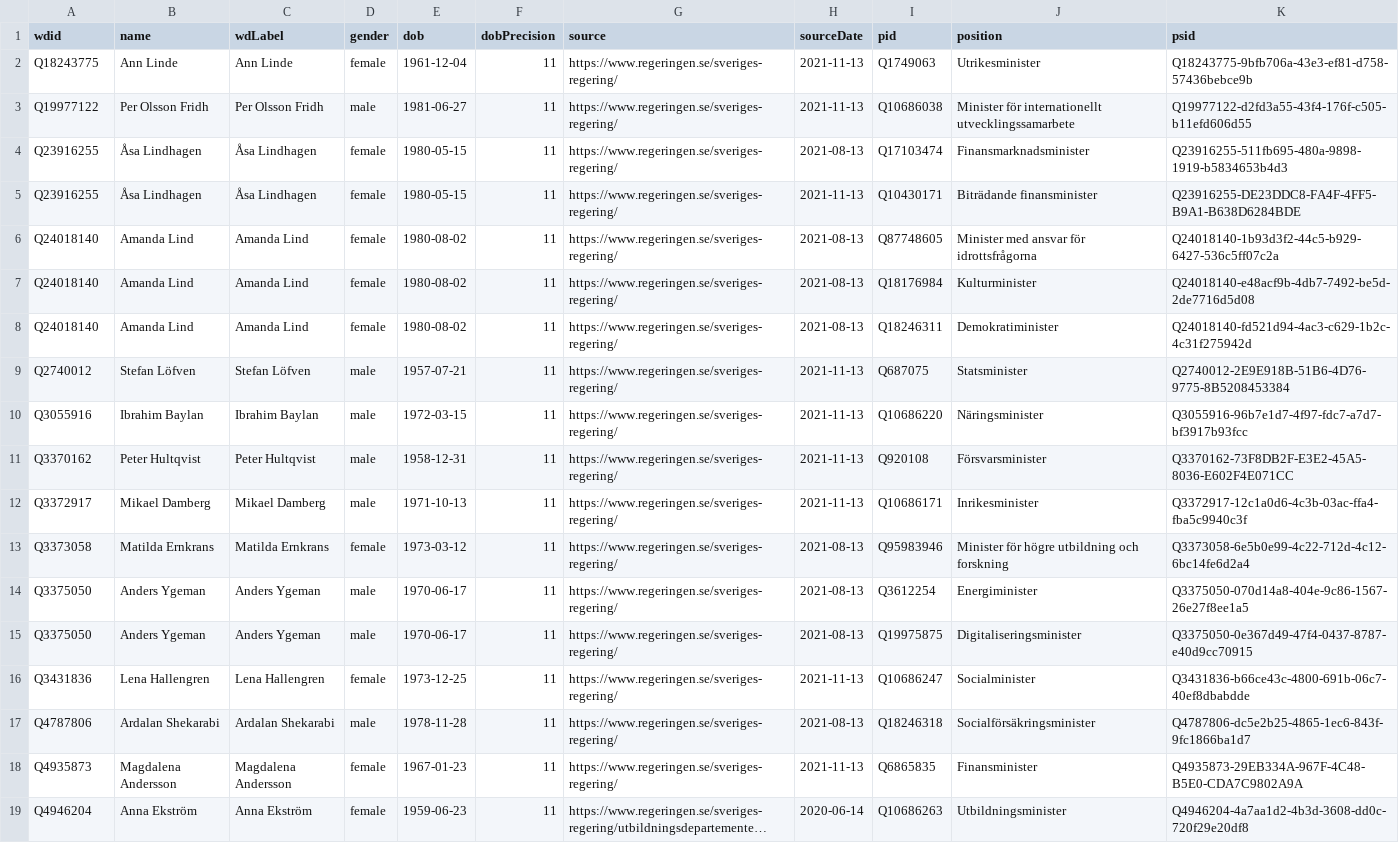
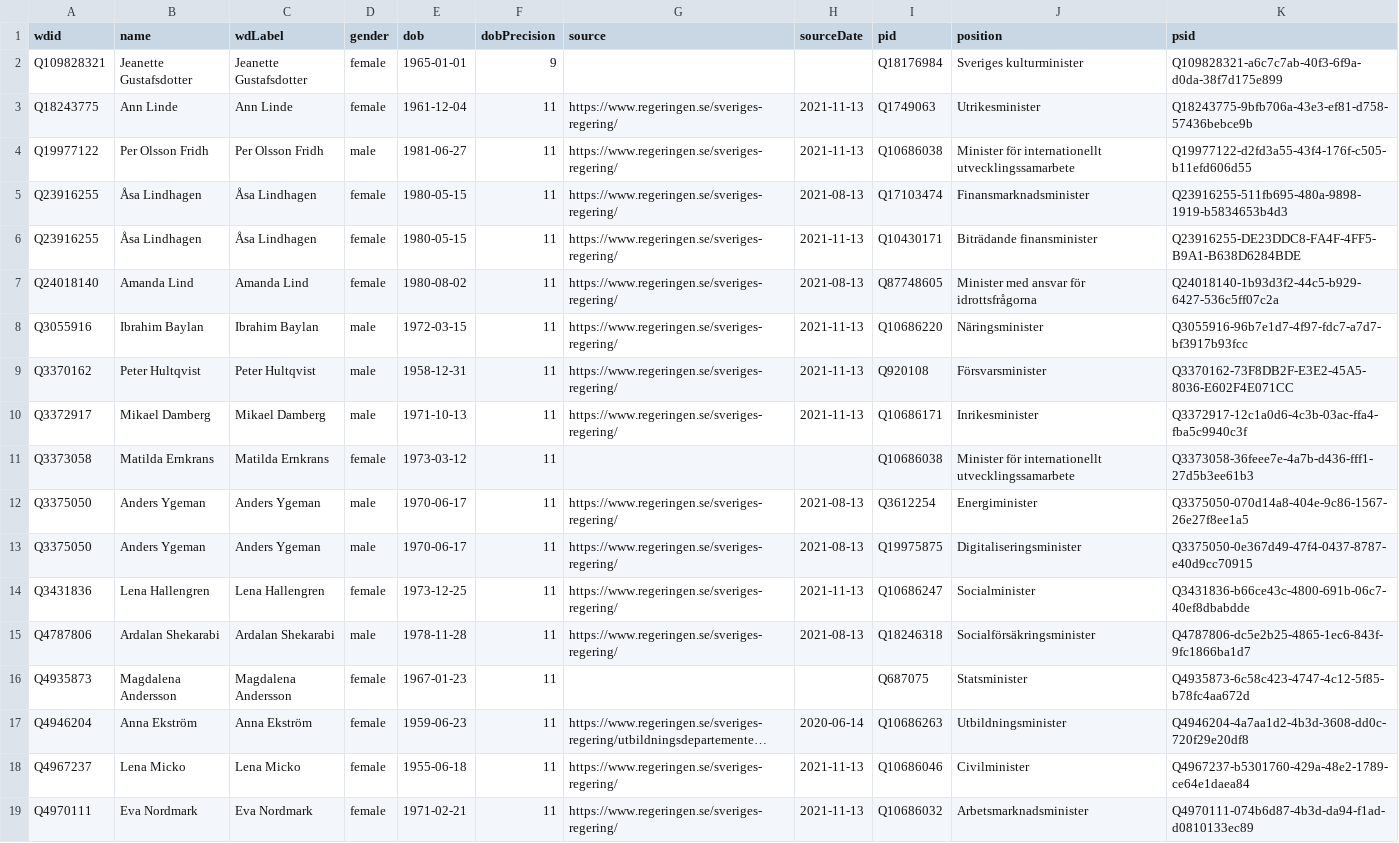
Before and after one commit to every-politician-scrapers/sweden-cabinet, a CSV file: data/wikidata.csv, drawn as a sheet; only a part is shown; the shorter side is filled out with more unchanged rows; long unchanged cells end in …; removed rows and columns are numbered as before the commit, all else as after; the diff names each change by its address in the sheet, - before the commit and + after, or states it on an @@ line.

```diff
--- a/data/wikidata.csv
+++ b/data/wikidata.csv
+row 2: Q109828321 | Jeanette Gustafsdotter | Jeanette Gustafsdotter | female | 1965-01-01 | 9 |  |  | Q18176984 | Sveriges kulturminister | Q109828321-a6c7c7ab-40f3-6f9a-d0da-38f7d175e899
-row 7: Q24018140 | Amanda Lind | Amanda Lind | female | 1980-08-02 | 11 | https://www.regeringen.se/sveriges-regering/ | 2021-08-13 | Q18176984 | Kulturminister | Q24018140-e48acf9b-4db7-7492-be5d-2de7716d5d08
-row 8: Q24018140 | Amanda Lind | Amanda Lind | female | 1980-08-02 | 11 | https://www.regeringen.se/sveriges-regering/ | 2021-08-13 | Q18246311 | Demokratiminister | Q24018140-fd521d94-4ac3-c629-1b2c-4c31f275942d
-row 9: Q2740012 | Stefan Löfven | Stefan Löfven | male | 1957-07-21 | 11 | https://www.regeringen.se/sveriges-regering/ | 2021-11-13 | Q687075 | Statsminister | Q2740012-2E9E918B-51B6-4D76-9775-8B5208453384
-G11 (source): https://www.regeringen.se/sveriges-regering/
+G11 (source): (empty)
-H11 (sourceDate): 2021-08-13
+H11 (sourceDate): (empty)
-I11 (pid): Q95983946
+I11 (pid): Q10686038
-J11 (position): Minister för högre utbildning och forskning
+J11 (position): Minister för internationellt utvecklingssamarbete
-K11 (psid): Q3373058-6e5b0e99-4c22-712d-4c12-6bc14fe6d2a4
+K11 (psid): Q3373058-36feee7e-4a7b-d436-fff1-27d5b3ee61b3
-G16 (source): https://www.regeringen.se/sveriges-regering/
+G16 (source): (empty)
-H16 (sourceDate): 2021-11-13
+H16 (sourceDate): (empty)
-I16 (pid): Q6865835
+I16 (pid): Q687075
-J16 (position): Finansminister
+J16 (position): Statsminister
-K16 (psid): Q4935873-29EB334A-967F-4C48-B5E0-CDA7C9802A9A
+K16 (psid): Q4935873-6c58c423-4747-4c12-5f85-b78fc4aa672d
```
Also changed, not shown: data/official.csv, 1 other file.
